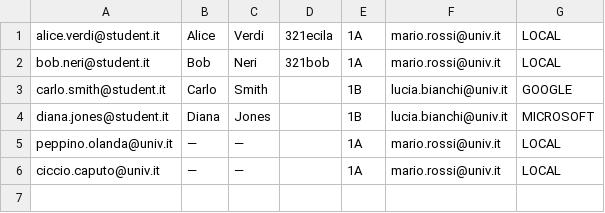
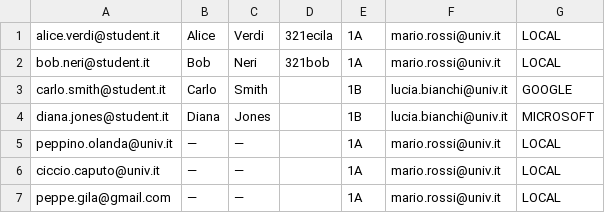
Before and after one commit to santodonatomarco/progetto_ispw, a CSV file: studenti.csv, drawn as a sheet.

```diff
--- a/studenti.csv
+++ b/studenti.csv
@@ -6 +6,2 @@ peppino.olanda@univ.it;—;—;;1A;mario.rossi@univ.it;LOCAL
 ciccio.caputo@univ.it;—;—;;1A;mario.rossi@univ.it;LOCAL
+peppe.gila@gmail.com;—;—;;1A;mario.rossi@univ.it;LOCAL
```
Also changed, not shown: messaggi.csv, posizioni.csv, 40 other files.
